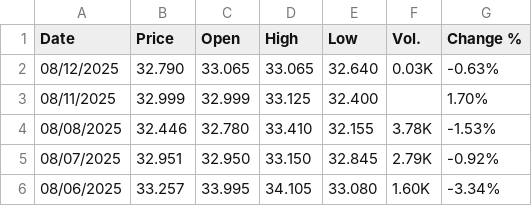
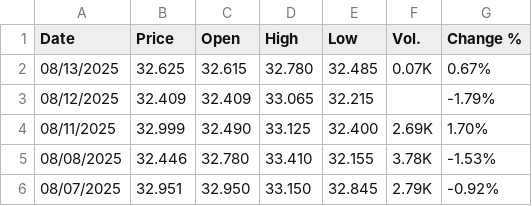
Before and after one commit to rileyhaas25/nat_gas_dashboard, a CSV file: TTF_Daily.csv, drawn as a sheet; only a part is shown; the shorter side is filled out with more unchanged rows.

Commit message:
update prices

```diff
--- a/TTF_Daily.csv
+++ b/TTF_Daily.csv
@@ -1,4 +1,5 @@
 "Date","Price","Open","High","Low","Vol.","Change %"
-"08/12/2025","32.790","33.065","33.065","32.640","0.03K","-0.63%"
-"08/11/2025","32.999","32.999","33.125","32.400","","1.70%"
+"08/13/2025","32.625","32.615","32.780","32.485","0.07K","0.67%"
+"08/12/2025","32.409","32.409","33.065","32.215","","-1.79%"
+"08/11/2025","32.999","32.490","33.125","32.400","2.69K","1.70%"
 "08/08/2025","32.446","32.780","33.410","32.155","3.78K","-1.53%"
```
Also changed, not shown: HenryHub_Daily.csv, JKM_Daily.csv, 1 other file.
